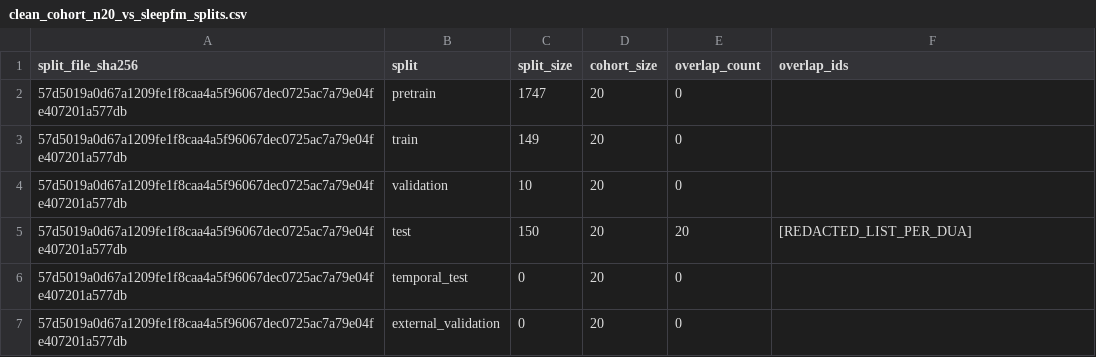
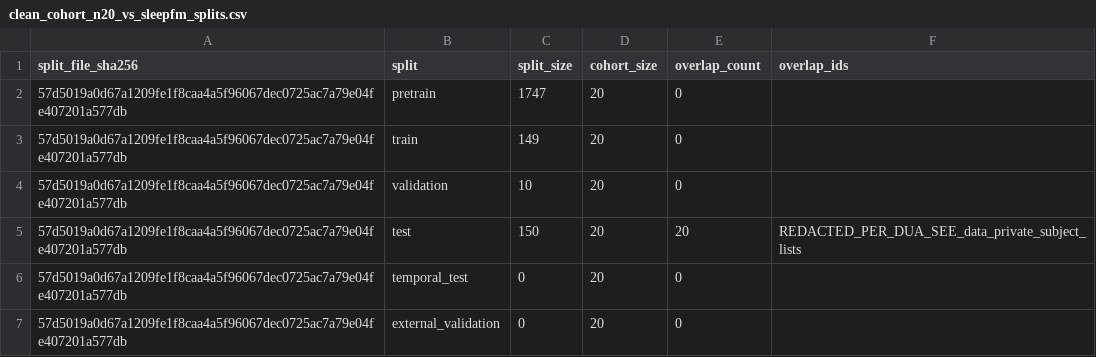
Before and after one commit to AsliAktas/sleepfm-interpretability, a CSV file: reports/pretrain_independence/clean_cohort_n20_vs_sleepfm_splits.csv, drawn as a sheet.

```diff
--- a/reports/pretrain_independence/clean_cohort_n20_vs_sleepfm_splits.csv
+++ b/reports/pretrain_independence/clean_cohort_n20_vs_sleepfm_splits.csv
@@ -4,3 +4,3 @@ split_file_sha256,split,split_size,cohort_size,overlap_count,overlap_ids
 57d5019a0d67a1209fe1f8caa4a5f96067dec0725ac7a79e04fe407201a577db,validation,10,20,0,
-57d5019a0d67a1209fe1f8caa4a5f96067dec0725ac7a79e04fe407201a577db,test,150,20,20,"[REDACTED_LIST_PER_DUA]"
+57d5019a0d67a1209fe1f8caa4a5f96067dec0725ac7a79e04fe407201a577db,test,150,20,20,REDACTED_PER_DUA_SEE_data_private_subject_lists
 57d5019a0d67a1209fe1f8caa4a5f96067dec0725ac7a79e04fe407201a577db,temporal_test,0,20,0,
```
Also changed, not shown: 3 other files.
